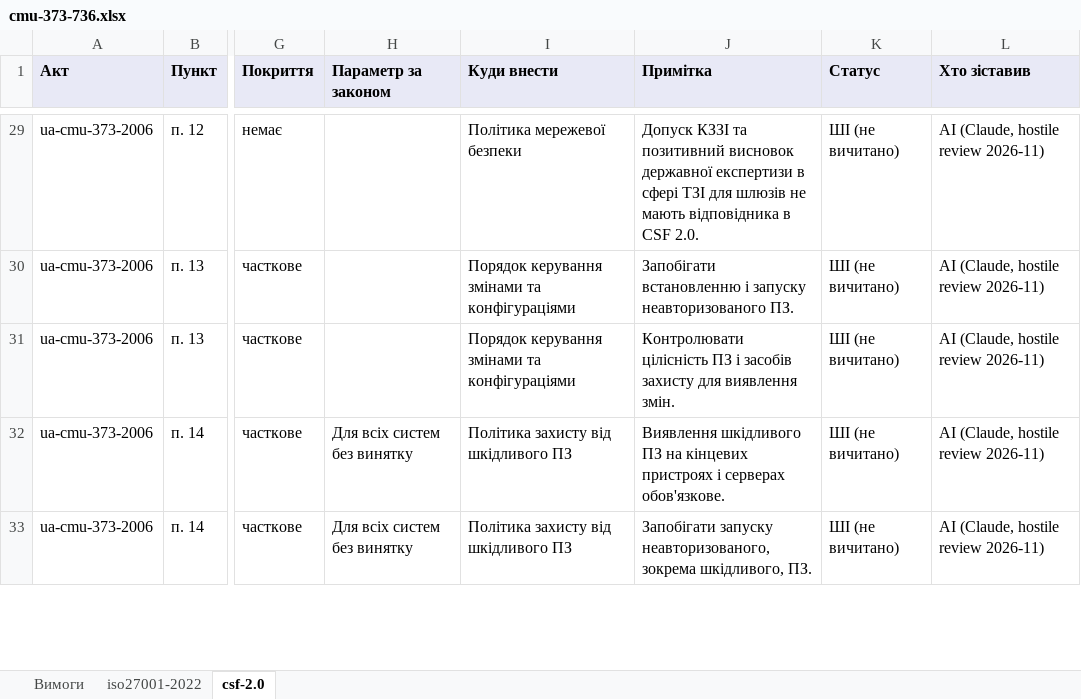
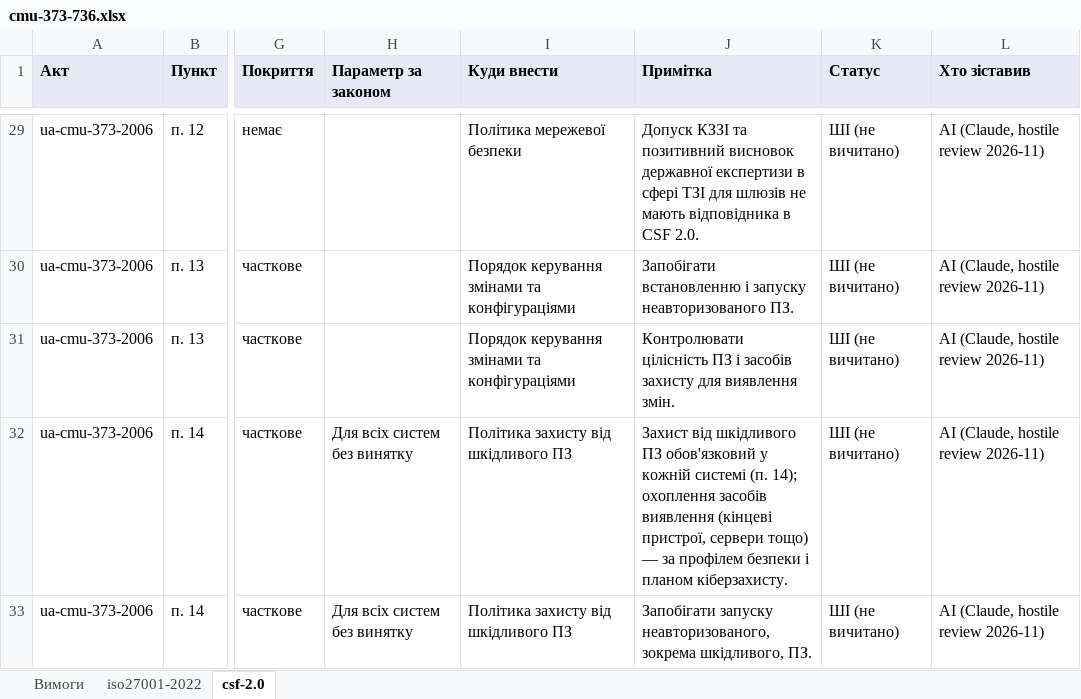
Before and after one commit to Ivan-Gokin/grc-foundation-ua, an Excel workbook: mappings/cmu-373-736.xlsx, sheet csf-2.0, drawn as a sheet; only a part is shown, gaps mark what is left out; values as stored, in another font and other column widths than the file's, no borders; the diff covers the shown part only; the diff names each change by its address in the sheet, - before the commit and + after, or states it on an @@ line.

```diff
--- a/mappings/cmu-373-736.xlsx (sheet csf-2.0)
+++ b/mappings/cmu-373-736.xlsx (sheet csf-2.0)
-J32 (Примітка): Виявлення шкідливого ПЗ на кінцевих пристроях і серверах обов'язкове.
+J32 (Примітка): Захист від шкідливого ПЗ обов'язковий у кожній системі (п. 14); охоплення засобів виявлення (кінцеві пристрої, сервери тощо) — за профілем безпеки і планом кіберзахисту.
```
Also changed, not shown: 5 added rows and 37 edited cells elsewhere in this sheet, sheet iso27001-2022, sheet Вимоги, mappings/law-80-94-vr.xlsx, mappings/nbu.xlsx, 1 other file.
